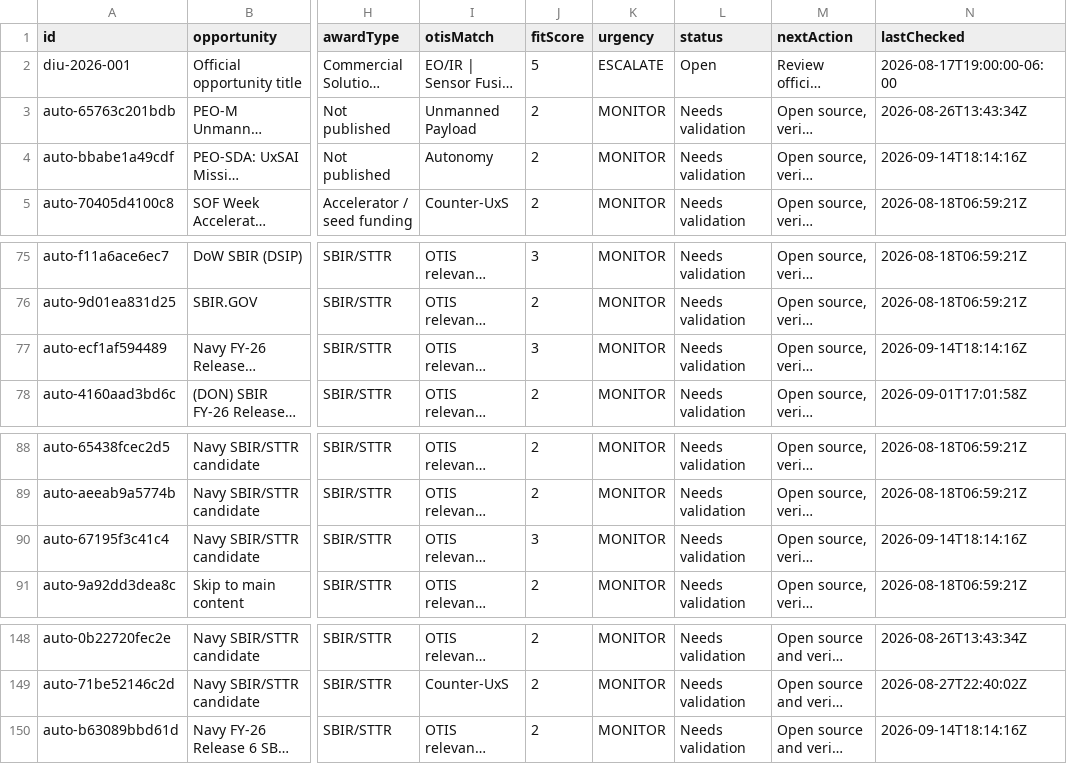
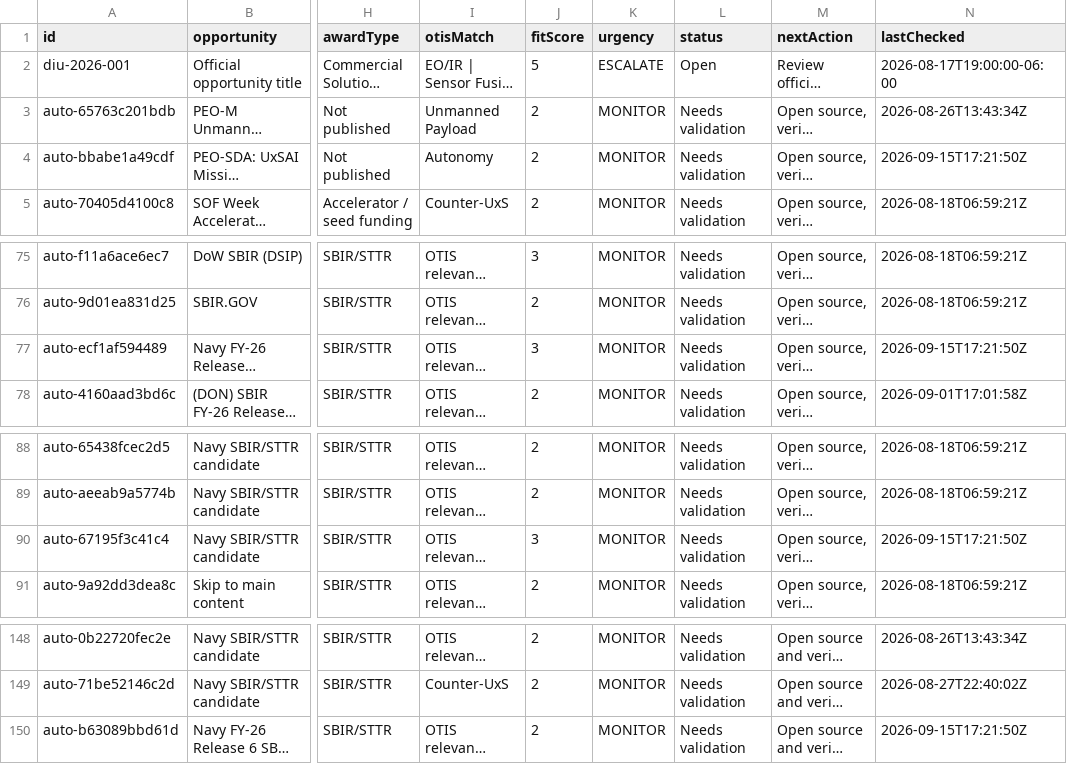
Before and after one commit to SkyGuardDefense/otis-tracker, a CSV file: data/opportunities.csv, drawn as a sheet; only a part is shown, gaps mark what is left out; long unchanged cells end in …; the diff covers the shown part only; the diff names each change by its address in the sheet, - before the commit and + after, or states it on an @@ line.

```diff
--- a/data/opportunities.csv
+++ b/data/opportunities.csv
-N4 (lastChecked): 2026-09-14T18:14:16Z
+N4 (lastChecked): 2026-09-15T17:21:50Z
-N77 (lastChecked): 2026-09-14T18:14:16Z
+N77 (lastChecked): 2026-09-15T17:21:50Z
-N90 (lastChecked): 2026-09-14T18:14:16Z
+N90 (lastChecked): 2026-09-15T17:21:50Z
-N150 (lastChecked): 2026-09-14T18:14:16Z
+N150 (lastChecked): 2026-09-15T17:21:50Z
```
Also changed, not shown: 24 edited cells elsewhere in this file, 4 other files.
